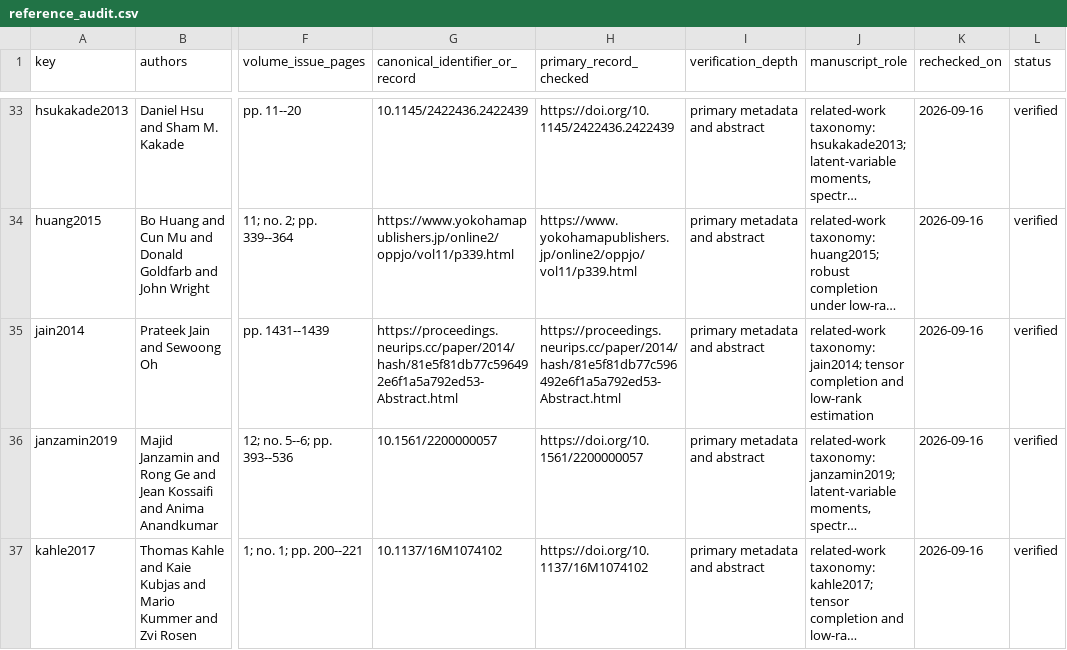
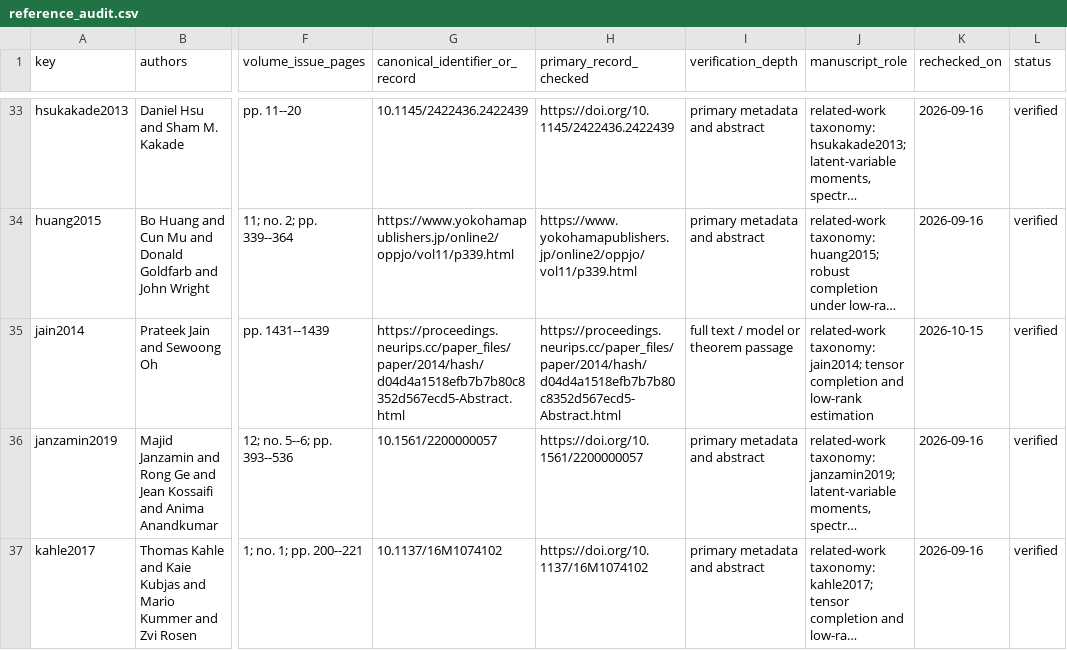
Before and after one commit to Haoyi-Zhang/TensorDiagonal, a CSV file: reference_audit.csv, drawn as a sheet; only a part is shown, gaps mark what is left out; long unchanged cells end in …; the diff names each change by its address in the sheet, - before the commit and + after, or states it on an @@ line.

Commit message:
Correct tensor-factorization proceedings link and guard reference identity

```diff
--- a/reference_audit.csv
+++ b/reference_audit.csv
-G35 (canonical_identifier_or_record): https://proceedings.neurips.cc/paper/2014/hash/81e5f81db77c596492e6f1a5a792ed53-Abstract.html
+G35 (canonical_identifier_or_record): https://proceedings.neurips.cc/paper_files/paper/2014/hash/d04d4a1518efb7b7b80c8352d567ecd5-Abstract.html
-H35 (primary_record_checked): https://proceedings.neurips.cc/paper/2014/hash/81e5f81db77c596492e6f1a5a792ed53-Abstract.html
+H35 (primary_record_checked): https://proceedings.neurips.cc/paper_files/paper/2014/hash/d04d4a1518efb7b7b80c8352d567ecd5-Abstract.html
-I35 (verification_depth): primary metadata and abstract
+I35 (verification_depth): full text / model or theorem passage
-K35 (rechecked_on): 2026-09-16
+K35 (rechecked_on): 2026-10-15
```
Also changed, not shown: external_resources.csv, 1 other file.
